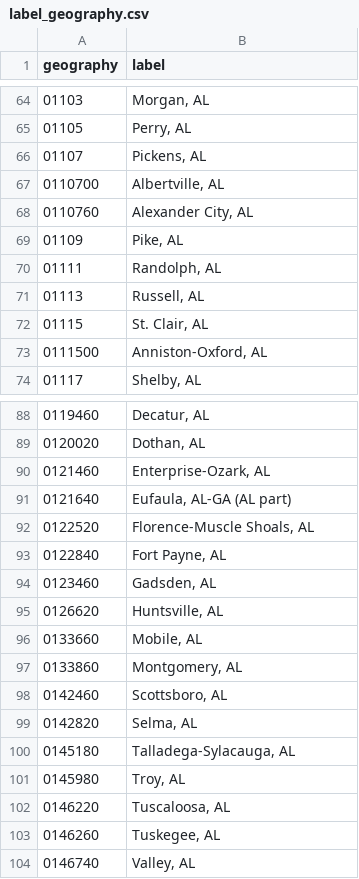
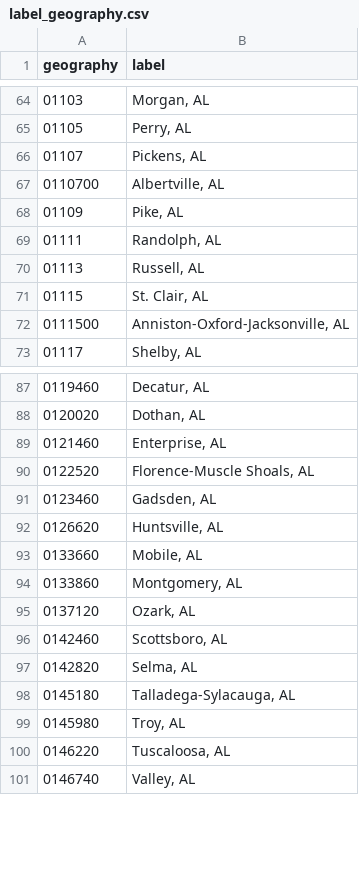
Before and after one commit to julfersnlt/lehd-schema, a CSV file: src/al/label_geography.csv, drawn as a sheet; only a part is shown, gaps mark what is left out.

```diff
--- a/src/al/label_geography.csv
+++ b/src/al/label_geography.csv
@@ -67,3 +67,2 @@ geography,label
 0110700,"Albertville, AL"
-0110760,"Alexander City, AL"
 01109,"Pike, AL"
@@ -72,3 +71,3 @@ geography,label
 01115,"St. Clair, AL"
-0111500,"Anniston-Oxford, AL"
+0111500,"Anniston-Oxford-Jacksonville, AL"
 01117,"Shelby, AL"
@@ -89,6 +88,4 @@ geography,label
 0120020,"Dothan, AL"
-0121460,"Enterprise-Ozark, AL"
-0121640,"Eufaula, AL-GA (AL part)"
+0121460,"Enterprise, AL"
 0122520,"Florence-Muscle Shoals, AL"
-0122840,"Fort Payne, AL"
 0123460,"Gadsden, AL"
@@ -97,2 +94,3 @@ geography,label
 0133860,"Montgomery, AL"
+0137120,"Ozark, AL"
 0142460,"Scottsboro, AL"
@@ -102,3 +100,2 @@ geography,label
 0146220,"Tuscaloosa, AL"
-0146260,"Tuskegee, AL"
 0146740,"Valley, AL"
```
Also changed, not shown: src/co/label_geography.csv, src/la/label_geography.csv, 46 other files.
